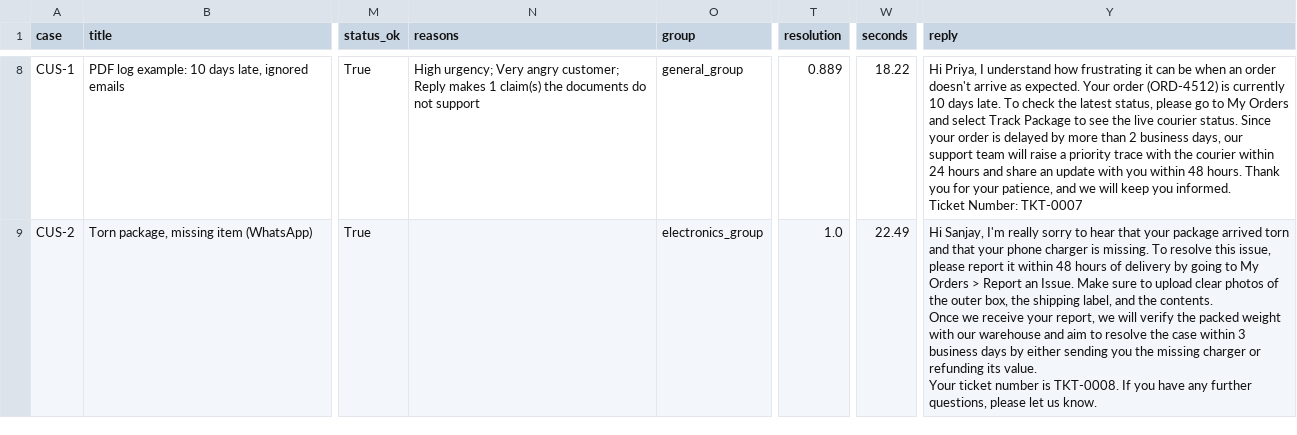
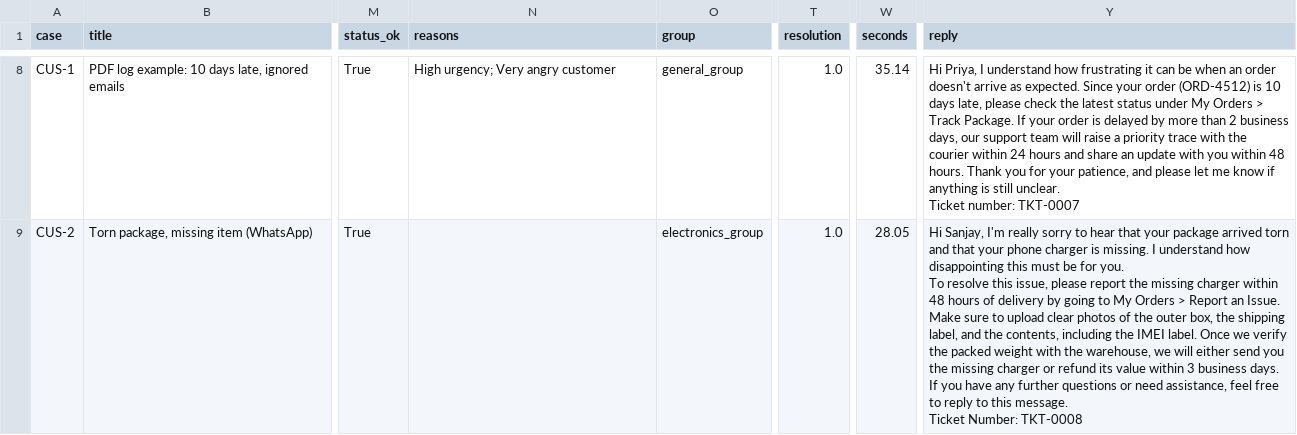
Before and after one commit to gansgpm/customer-support-agents, a CSV file: evaluation/reports/case_results.csv, drawn as a sheet; only a part is shown, gaps mark what is left out; ↵ is a line break in a cell; the diff covers the shown part only; the diff names each change by its address in the sheet, - before the commit and + after, or states it on an @@ line.

```diff
--- a/evaluation/reports/case_results.csv
+++ b/evaluation/reports/case_results.csv
-N8 (reasons): …Very angry customer; Reply makes 1 claim(s) the documents do not support
+N8 (reasons): …Very angry customer
-T8 (resolution): 0.889
+T8 (resolution): 1.0
-W8 (seconds): 18.22
+W8 (seconds): 35.14
-Y8 (reply): …as expected. Your order (ORD-4512) is currently 10 days late. To check the latest status, please go to My Orders and select Track Package to see the live courier status. Since your order is delayed by more than 2 business days, our support team will raise a priority trace with the courier within 24 hours and share an update with you within 48 hours. Thank you for your patience, and we will keep you informed. ↵ Ticket Number: TKT-0007
+Y8 (reply): …as expected. Since your order (ORD-4512) is 10 days late, please check the latest status under My Orders > Track Package. If your order is delayed by more than 2 business days, our support team will raise a priority trace with the courier within 24 hours and share an update with you within 48 hours. Thank you for your patience, and please let me know if anything is still unclear. ↵ Ticket number: TKT-0007
-W9 (seconds): 22.49
+W9 (seconds): 28.05
-Y9 (reply): …is missing. To resolve this issue, please report it within 48 hours of delivery by going to My Orders > Report an Issue. Make sure to upload clear photos of the outer box, the shipping label, and the contents. ↵ Once we receive your report, we will verify the packed weight with our warehouse and aim to resolve the case within 3 business days by either sending you the missing charger or refunding its value. ↵ Your ticket number is TKT-0008. If you have any further questions, please let us know.
+Y9 (reply): …is missing. I understand how disappointing this must be for you. ↵ To resolve this issue, please report the missing charger within 48 hours of delivery by going to My Orders > Report an Issue. Make sure to upload clear photos of the outer box, the shipping label, and the contents, including the IMEI label. Once we verify the packed weight with the warehouse, we will either send you the missing charger or refund its value within 3 business days. ↵ If you have any further questions or need assistance, feel free to reply to this message. ↵ Ticket Number: TKT-0008
```
Also changed, not shown: 115 edited cells elsewhere in this file, evaluation/reports/eval_tickets.csv, evaluation/reports/faithfulness.csv, 22 other files.
